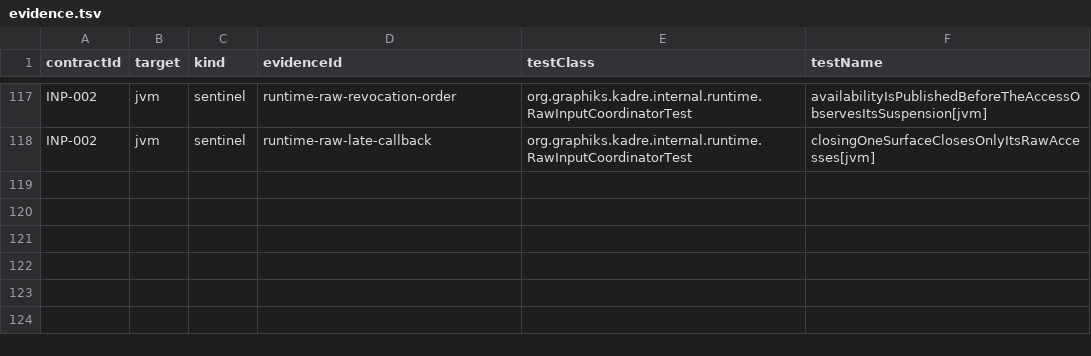
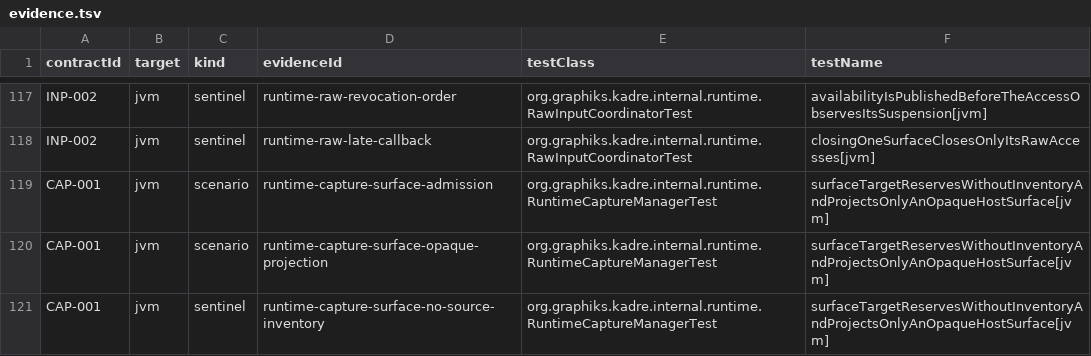
Before and after one commit to ygdrasil-io/poc-koreos, a TSV file: kadre/runtime/contracts/evidence.tsv, drawn as a sheet; only a part is shown, gaps mark what is left out; the diff names each change by its address in the sheet, - before the commit and + after, or states it on an @@ line.

```diff
--- a/kadre/runtime/contracts/evidence.tsv
+++ b/kadre/runtime/contracts/evidence.tsv
+row 119: CAP-001 | jvm | scenario | runtime-capture-surface-admission | org.graphiks.kadre.internal.runtime.RuntimeCaptureManagerTest | surfaceTargetReservesWithoutInventoryAndProjectsOnlyAnOpaqueHostSurface[jvm]
+row 120: CAP-001 | jvm | scenario | runtime-capture-surface-opaque-projection | org.graphiks.kadre.internal.runtime.RuntimeCaptureManagerTest | surfaceTargetReservesWithoutInventoryAndProjectsOnlyAnOpaqueHostSurface[jvm]
+row 121: CAP-001 | jvm | sentinel | runtime-capture-surface-no-source-inventory | org.graphiks.kadre.internal.runtime.RuntimeCaptureManagerTest | surfaceTargetReservesWithoutInventoryAndProjectsOnlyAnOpaqueHostSurface[jvm]
```
Also changed, not shown: kadre/backend/appkit/contracts/evidence.tsv, kadre/contracts/registry/contracts.tsv, 13 other files.
